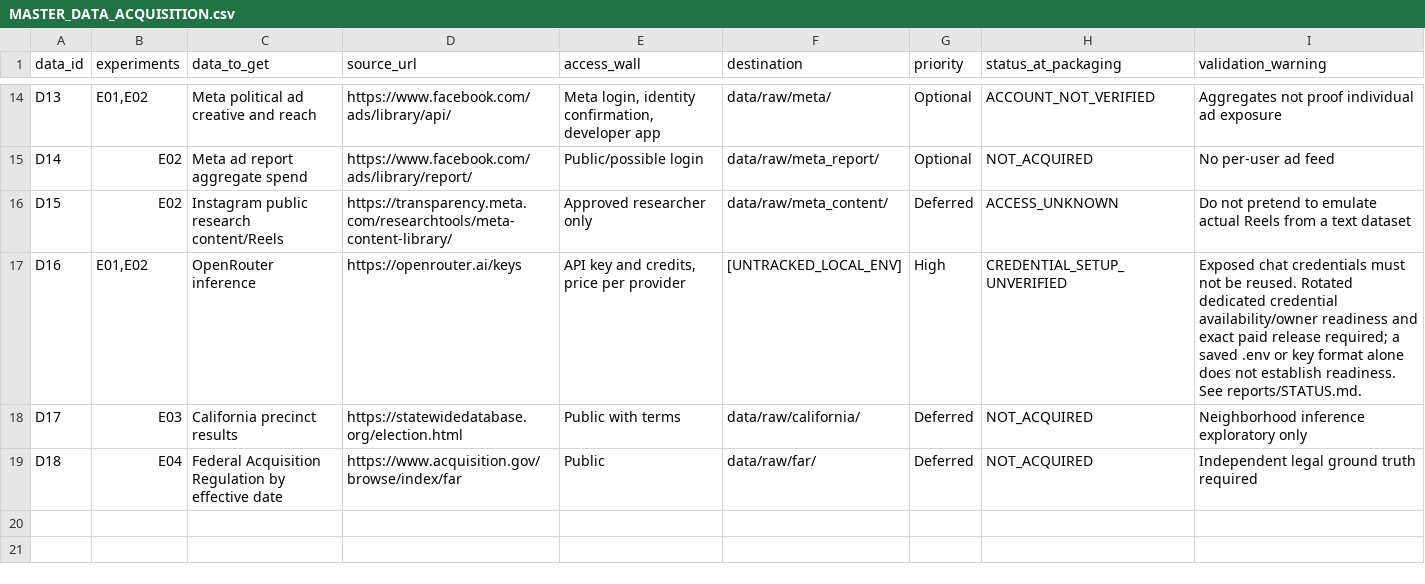
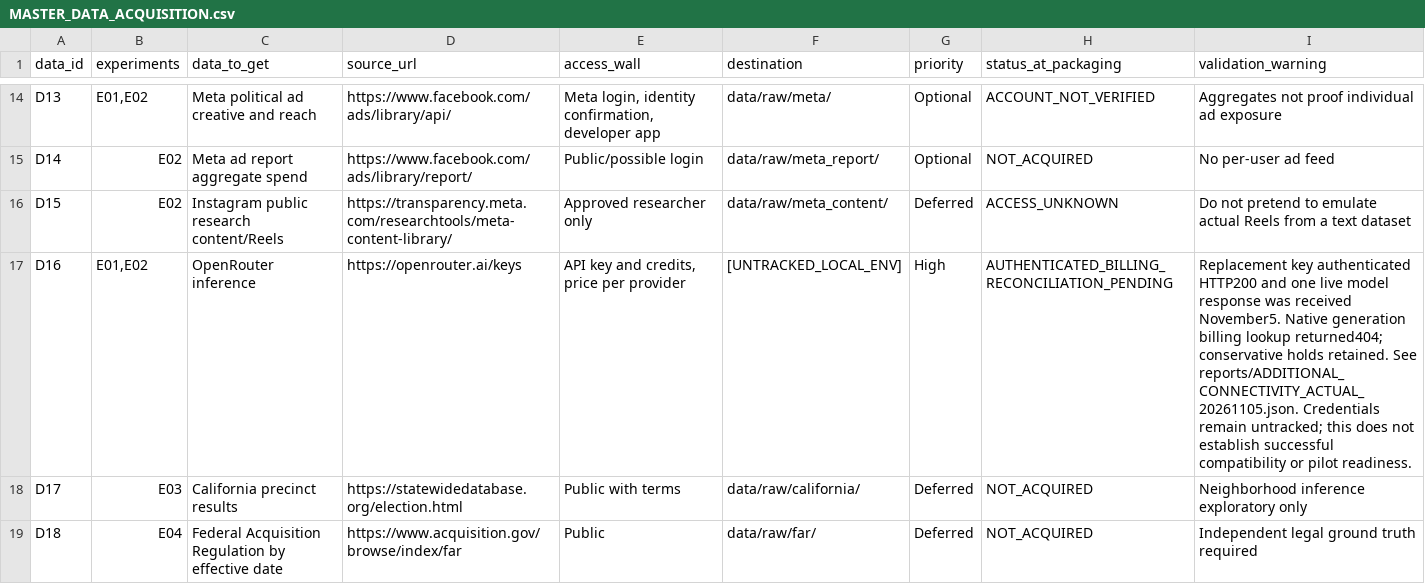
Before and after one commit to secondary-inc/synthetic-society-lab, a CSV file: configs/MASTER_DATA_ACQUISITION.csv, drawn as a sheet; only a part is shown, gaps mark what is left out.

Commit message:
Record live connectivity failure and prepare billing-only recovery

```diff
--- a/configs/MASTER_DATA_ACQUISITION.csv
+++ b/configs/MASTER_DATA_ACQUISITION.csv
@@ -16,3 +16,3 @@ D14,E02,Meta ad report aggregate spend,https://www.facebook.com/ads/library/repo
 D15,E02,Instagram public research content/Reels,https://transparency.meta.com/researchtools/meta-content-library/,Approved researcher only,data/raw/meta_content/,Deferred,ACCESS_UNKNOWN,Do not pretend to emulate actual Reels from a text dataset
-D16,"E01,E02",OpenRouter inference,https://openrouter.ai/keys,"API key and credits, price per provider",[UNTRACKED_LOCAL_ENV],High,CREDENTIAL_SETUP_UNVERIFIED,Exposed chat credentials must not be reused. Rotated dedicated credential availability/owner readiness and exact paid release required; a saved .env or key format alone does not establish readiness. See reports/STATUS.md.
+D16,"E01,E02",OpenRouter inference,https://openrouter.ai/keys,"API key and credits, price per provider",[UNTRACKED_LOCAL_ENV],High,AUTHENTICATED_BILLING_RECONCILIATION_PENDING,Replacement key authenticated HTTP200 and one live model response was received November5. Native generation billing lookup returned404; conservative holds retained. See reports/ADDITIONAL_CONNECTIVITY_ACTUAL_20261105.json. Credentials remain untracked; this does not establish successful compatibility or pilot readiness.
 D17,E03,California precinct results,https://statewidedatabase.org/election.html,Public with terms,data/raw/california/,Deferred,NOT_ACQUIRED,Neighborhood inference exploratory only
```
Also changed, not shown: 8 other files.
